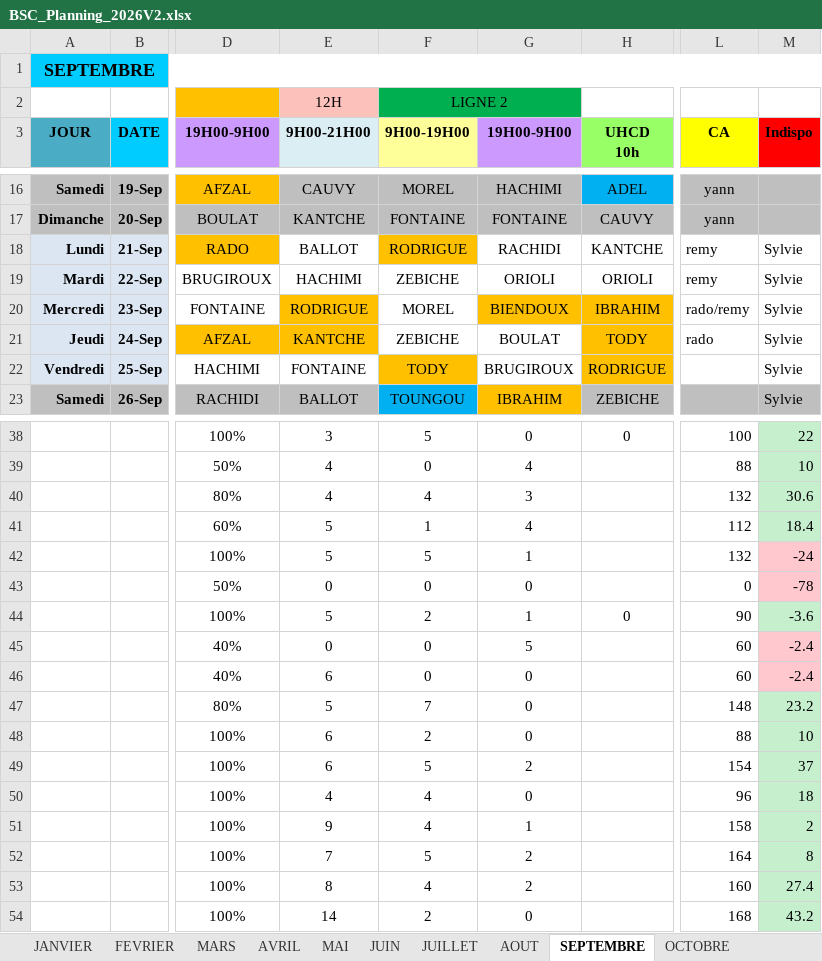
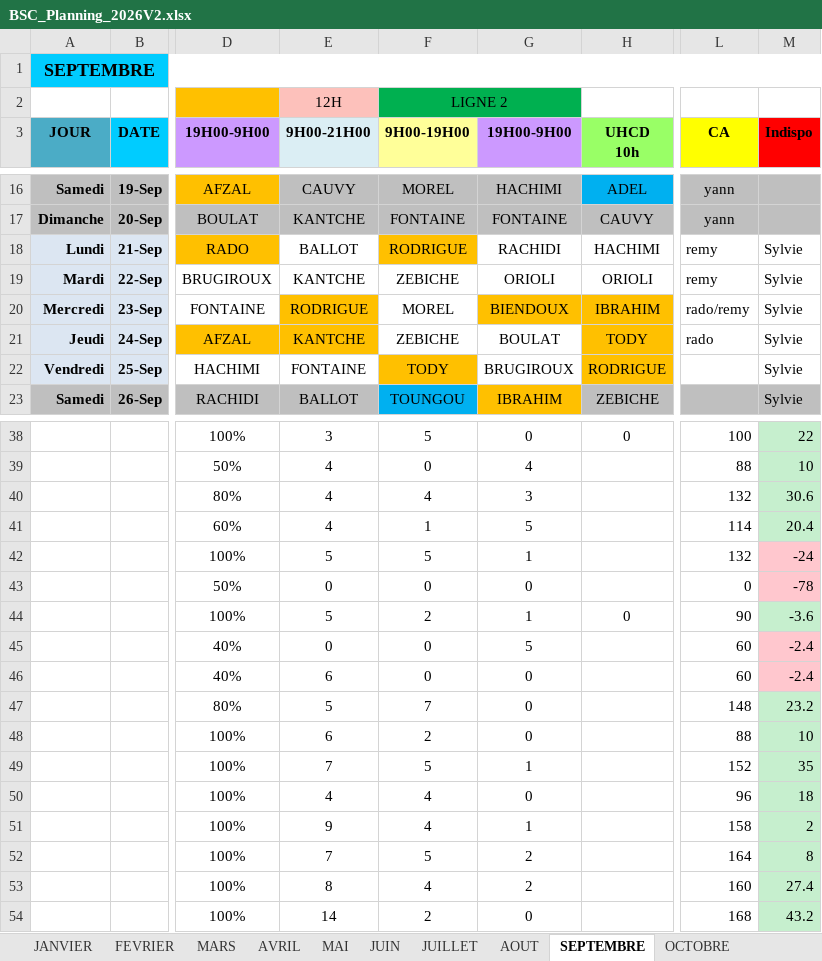
Before and after one commit to remytor-ux/planning-bsc-2026, an Excel workbook: data/BSC_Planning_2026V2.xlsx, sheet SEPTEMBRE, drawn as a sheet; only a part is shown, gaps mark what is left out; values as stored, in another font and other column widths than the file's, no borders; the diff names each change by its address in the sheet, - before the commit and + after, or states it on an @@ line.

Commit message:
Sync planning depuis OneDrive

```diff
--- a/data/BSC_Planning_2026V2.xlsx (sheet SEPTEMBRE)
+++ b/data/BSC_Planning_2026V2.xlsx (sheet SEPTEMBRE)
-H18 (UHCD 10h): KANTCHE
+H18 (UHCD 10h): HACHIMI
-E19 (9H00-21H00): HACHIMI
+E19 (9H00-21H00): KANTCHE
-E41 (9H00-21H00): 5
+E41 (9H00-21H00): 4
-G41 (19H00-9H00): 4
+G41 (19H00-9H00): 5
-L41 (CA): 112
+L41 (CA): 114
-M41 (Indispo): 18.4
+M41 (Indispo): 20.4
-E49 (9H00-21H00): 6
+E49 (9H00-21H00): 7
-G49 (19H00-9H00): 2
+G49 (19H00-9H00): 1
-L49 (CA): 154
+L49 (CA): 152
-M49 (Indispo): 37
+M49 (Indispo): 35
```
Also changed, not shown: sheet DECEMBRE.
